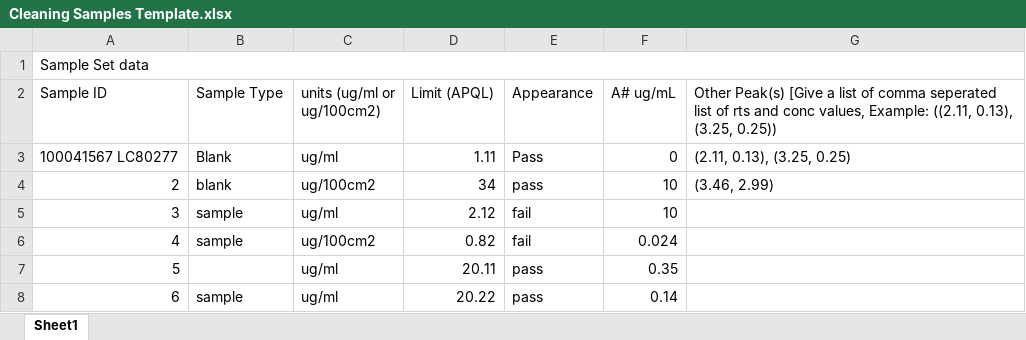
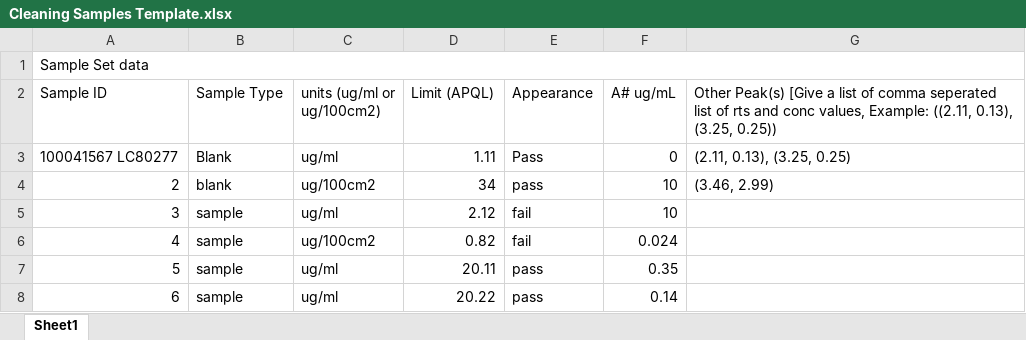
Before and after one commit to Warbo360/CS50P-Work-Folder-, an Excel workbook: project/Cleaning Samples Template.xlsx, sheet Sheet1, drawn as a sheet; values as stored, in another font and other column widths than the file's, no borders; the diff names each change by its address in the sheet, - before the commit and + after, or states it on an @@ line.

```diff
--- a/project/Cleaning Samples Template.xlsx (sheet Sheet1)
+++ b/project/Cleaning Samples Template.xlsx (sheet Sheet1)
-B7 (Sample Type): (empty)
+B7 (Sample Type): sample
```
Also changed, not shown: 2 other files.
